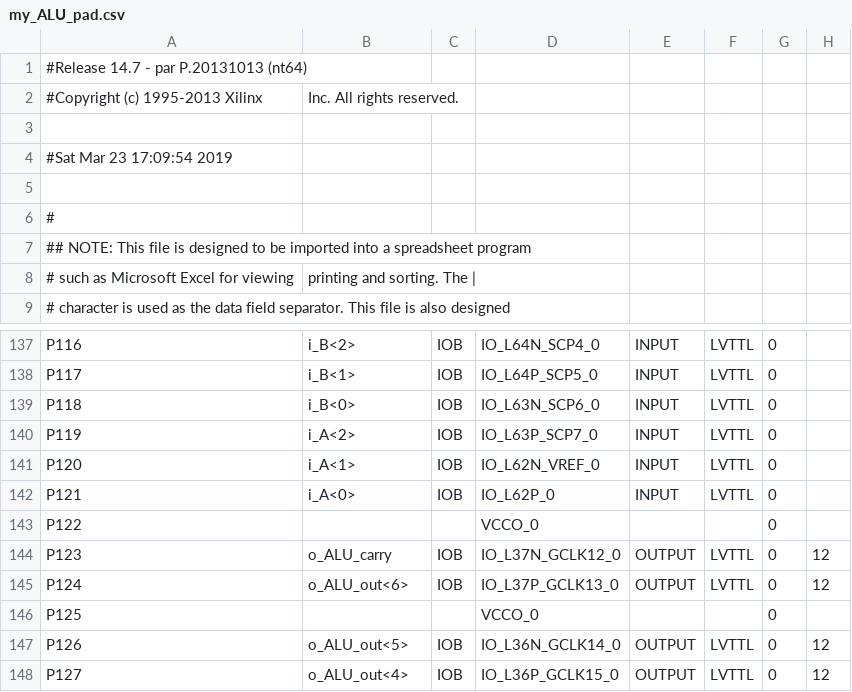
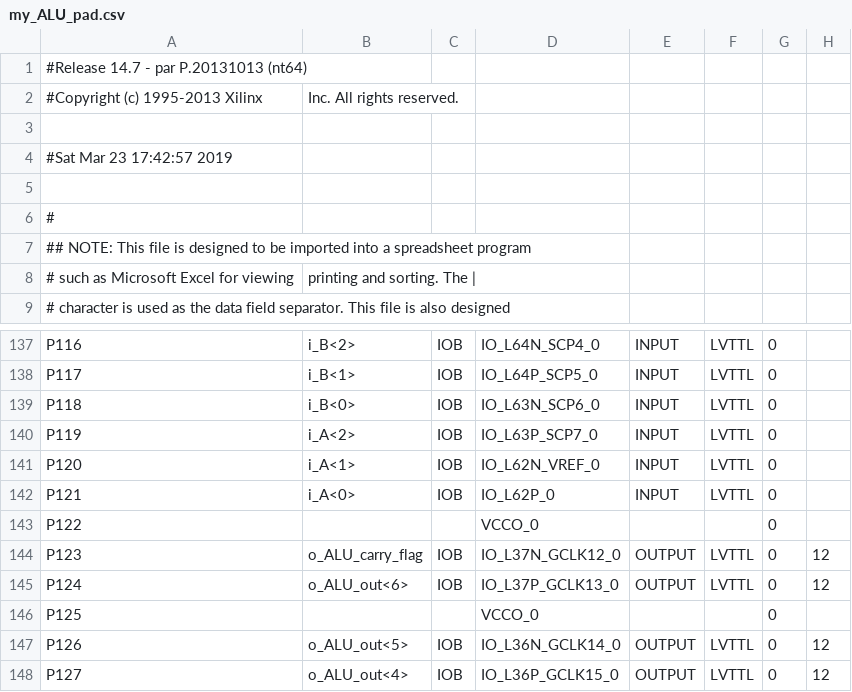
Before and after one commit to ExceedinglyGayDeer/digital-design, a CSV file: papilio-pro-projects/my_ALU/my_ALU_pad.csv, drawn as a sheet; only a part is shown, gaps mark what is left out; the diff names each change by its address in the sheet, - before the commit and + after, or states it on an @@ line.

```diff
--- a/papilio-pro-projects/my_ALU/my_ALU_pad.csv
+++ b/papilio-pro-projects/my_ALU/my_ALU_pad.csv
-A4: #Sat Mar 23 17:09:54 2019
+A4: #Sat Mar 23 17:42:57 2019
-B144: o_ALU_carry
+B144: o_ALU_carry_flag
```
Also changed, not shown: 34 other files.
